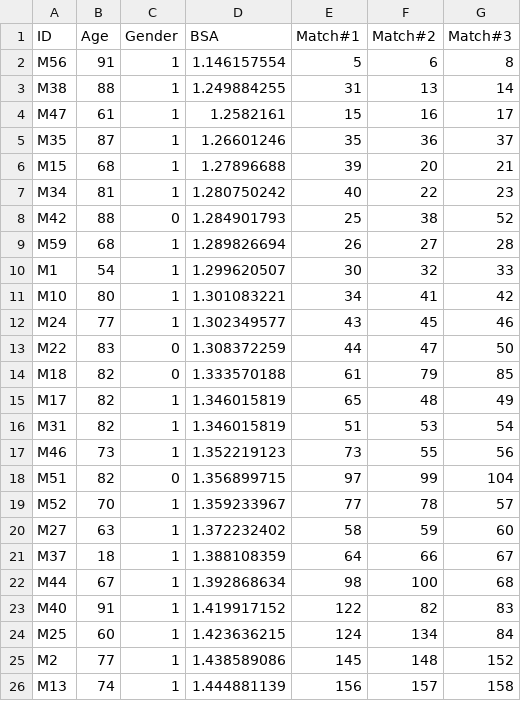
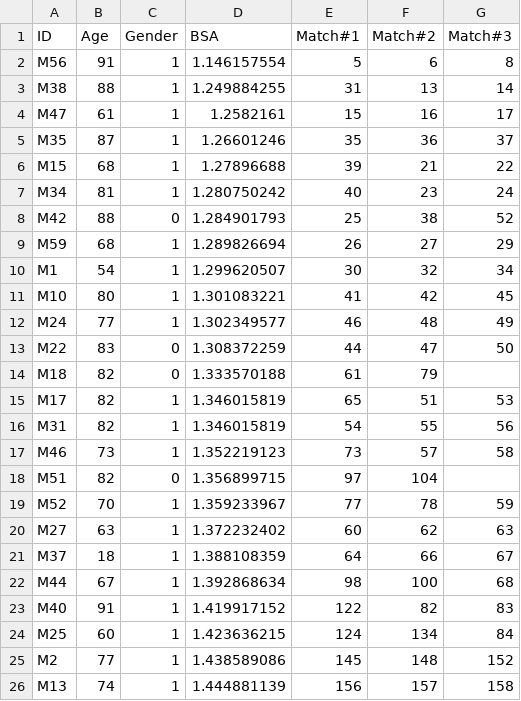
Before and after one commit to tTHon/heartrhythmbox, a CSV file: playground/Micra/unique_adjusted_matched_micra.csv, drawn as a sheet; only a part is shown.

```diff
--- a/playground/Micra/unique_adjusted_matched_micra.csv
+++ b/playground/Micra/unique_adjusted_matched_micra.csv
@@ -5,17 +5,17 @@ M47,61,1,1.2582161,15,16,17
 M35,87,1,1.26601246,35,36,37
-M15,68,1,1.27896688,39,20,21
-M34,81,1,1.280750242,40,22,23
+M15,68,1,1.27896688,39,21,22
+M34,81,1,1.280750242,40,23,24
 M42,88,0,1.284901793,25,38,52
-M59,68,1,1.289826694,26,27,28
-M1,54,1,1.299620507,30,32,33
-M10,80,1,1.301083221,34,41,42
-M24,77,1,1.302349577,43,45,46
+M59,68,1,1.289826694,26,27,29
+M1,54,1,1.299620507,30,32,34
+M10,80,1,1.301083221,41,42,45
+M24,77,1,1.302349577,46,48,49
 M22,83,0,1.308372259,44,47,50
-M18,82,0,1.333570188,61,79,85
-M17,82,1,1.346015819,65,48,49
-M31,82,1,1.346015819,51,53,54
-M46,73,1,1.352219123,73,55,56
-M51,82,0,1.356899715,97,99,104
-M52,70,1,1.359233967,77,78,57
-M27,63,1,1.372232402,58,59,60
+M18,82,0,1.333570188,61,79,
+M17,82,1,1.346015819,65,51,53
+M31,82,1,1.346015819,54,55,56
+M46,73,1,1.352219123,73,57,58
+M51,82,0,1.356899715,97,104,
+M52,70,1,1.359233967,77,78,59
+M27,63,1,1.372232402,60,62,63
 M37,18,1,1.388108359,64,66,67
```
Also changed, not shown: 1 other file.
